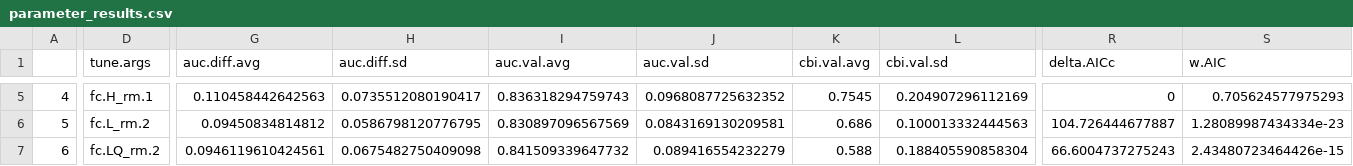
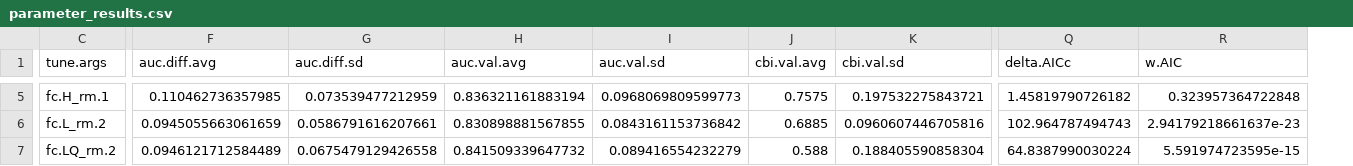
Before and after one commit to Big-Biodiversity-Collaborative/DesertBees, a CSV file: output/centris_pallida/parameter_results.csv, drawn as a sheet; only a part is shown, gaps mark what is left out; removed rows and columns are numbered as before the commit, all else as after; the diff covers the shown part only; the diff names each change by its address in the sheet, - before the commit and + after, or states it on an @@ line.

```diff
--- a/output/centris_pallida/parameter_results.csv
+++ b/output/centris_pallida/parameter_results.csv
-column A, rows 5-7: 4 | 5 | 6
-F5 (auc.diff.avg): 0.110458442642563
+F5 (auc.diff.avg): 0.110462736357985
-G5 (auc.diff.sd): 0.0735512080190417
+G5 (auc.diff.sd): 0.073539477212959
-H5 (auc.val.avg): 0.836318294759743
+H5 (auc.val.avg): 0.836321161883194
-I5 (auc.val.sd): 0.0968087725632352
+I5 (auc.val.sd): 0.0968069809599773
-J5 (cbi.val.avg): 0.7545
+J5 (cbi.val.avg): 0.7575
-K5 (cbi.val.sd): 0.204907296112169
+K5 (cbi.val.sd): 0.197532275843721
-Q5 (delta.AICc): 0
+Q5 (delta.AICc): 1.45819790726182
-R5 (w.AIC): 0.705624577975293
+R5 (w.AIC): 0.323957364722848
-F6 (auc.diff.avg): 0.09450834814812
+F6 (auc.diff.avg): 0.0945055663061659
-G6 (auc.diff.sd): 0.0586798120776795
+G6 (auc.diff.sd): 0.0586791616207661
-H6 (auc.val.avg): 0.830897096567569
+H6 (auc.val.avg): 0.830898881567855
-I6 (auc.val.sd): 0.0843169130209581
+I6 (auc.val.sd): 0.0843161153736842
-J6 (cbi.val.avg): 0.686
+J6 (cbi.val.avg): 0.6885
-K6 (cbi.val.sd): 0.100013332444563
+K6 (cbi.val.sd): 0.0960607446705816
-Q6 (delta.AICc): 104.726444677887
+Q6 (delta.AICc): 102.964787494743
-R6 (w.AIC): 1.28089987434334e-23
+R6 (w.AIC): 2.94179218661637e-23
-F7 (auc.diff.avg): 0.0946119610424561
+F7 (auc.diff.avg): 0.0946121712584489
-G7 (auc.diff.sd): 0.0675482750409098
+G7 (auc.diff.sd): 0.0675479129426558
-Q7 (delta.AICc): 66.6004737275243
+Q7 (delta.AICc): 64.8387990030224
-R7 (w.AIC): 2.43480723464426e-15
+R7 (w.AIC): 5.591974723595e-15
```
Also changed, not shown: 77 edited cells elsewhere in this file, output/centris_pallida/predictor_values.csv, output/centris_pallida/ssp245_2021_predicted_distribution_adjusted.csv, 23 other files.
